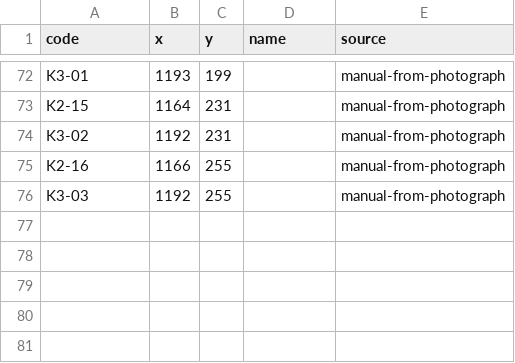
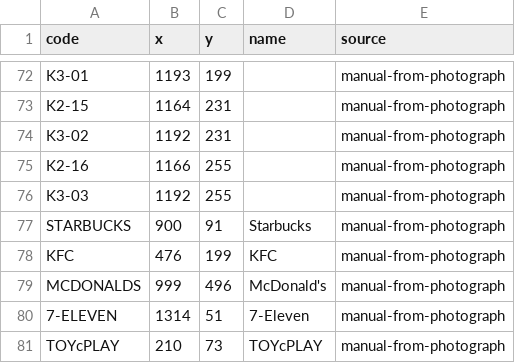
Before and after one commit to romancanoniero/retailnav, a CSV file: data/malls/ap-plaza/B1-unit-codes.csv, drawn as a sheet; only a part is shown, gaps mark what is left out; the diff names each change by its address in the sheet, - before the commit and + after, or states it on an @@ line.

Commit message:
map: preserve legible AP Plaza tenant names with their floor coordinates

```diff
--- a/data/malls/ap-plaza/B1-unit-codes.csv
+++ b/data/malls/ap-plaza/B1-unit-codes.csv
+row 77: STARBUCKS | 900 | 91 | Starbucks | manual-from-photograph
+row 78: KFC | 476 | 199 | KFC | manual-from-photograph
+row 79: MCDONALDS | 999 | 496 | McDonald's | manual-from-photograph
+row 80: 7-ELEVEN | 1314 | 51 | 7-Eleven | manual-from-photograph
+row 81: TOYcPLAY | 210 | 73 | TOYcPLAY | manual-from-photograph
```
